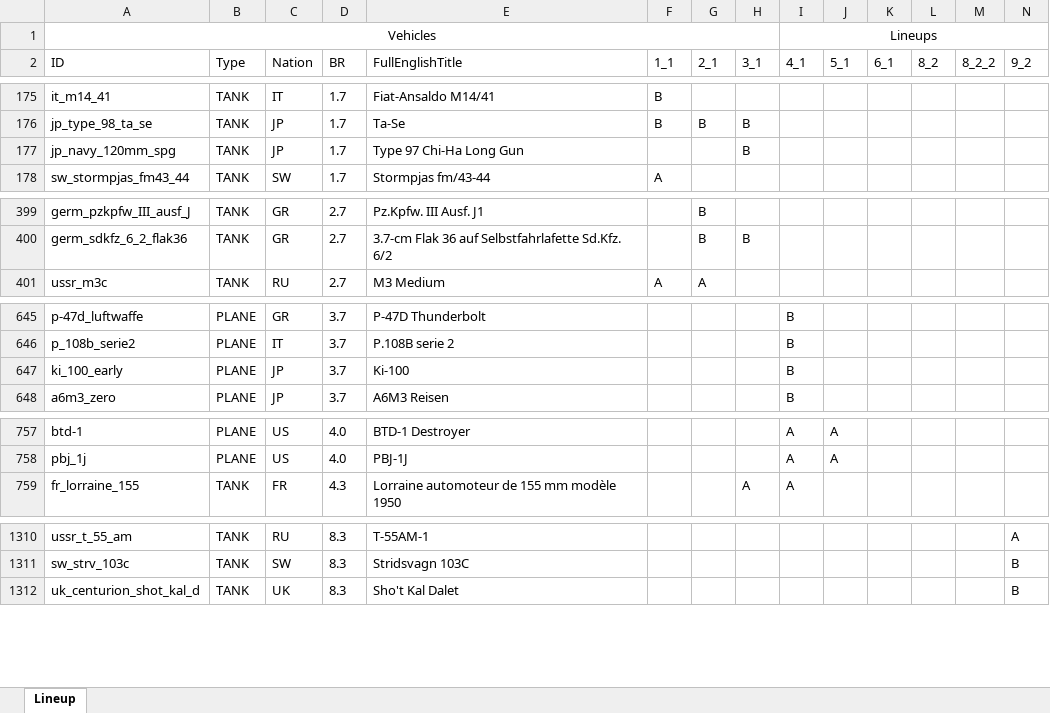
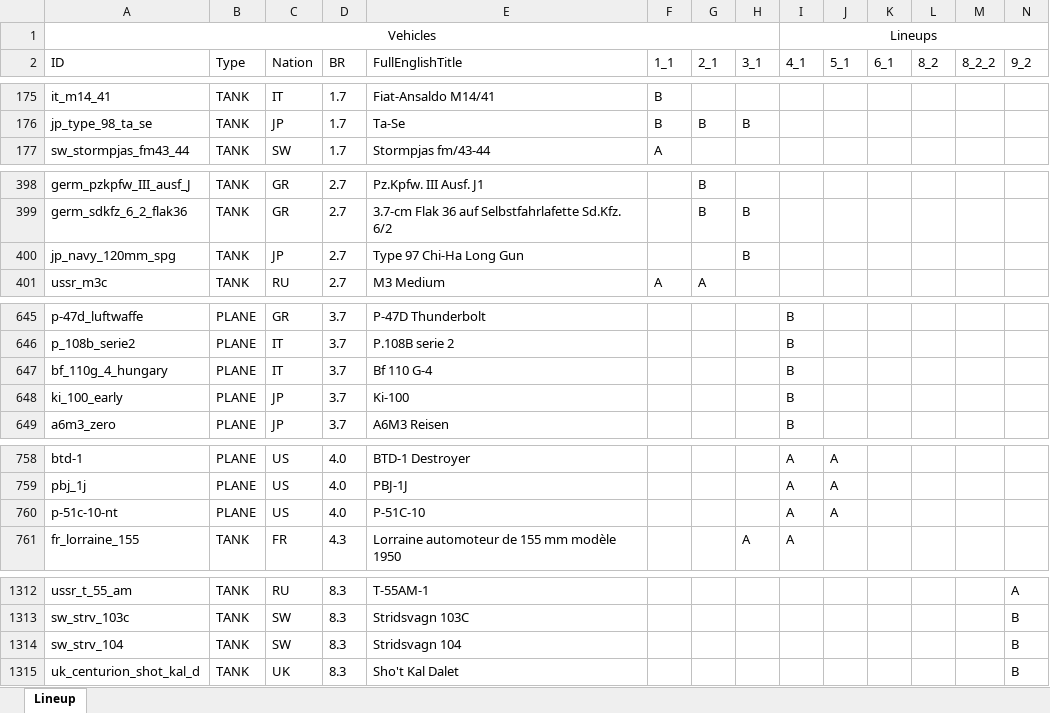
Before and after one commit to runaloop/ThunderSimLineup, an Excel workbook: actual_lineups.xlsx, sheet Lineup, drawn as a sheet; only a part is shown, gaps mark what is left out; values as stored, in another font and other column widths than the file's, no borders; table styles not drawn; removed rows and columns are numbered as before the commit, all else as after; rows hold the shown columns only; the diff covers the shown part only; the diff names each change by its address in the sheet, - before the commit and + after, or states it on an @@ line.

Commit message:
Add: Actual lineups: P-51C-10 is added to 4_1; Bf 110 G-4 is added to 4_1; P-51C-10 is added to 5_1; Add: WPCost and units.csv alternative path with frash changes;

```diff
--- a/actual_lineups.xlsx (sheet Lineup)
+++ b/actual_lineups.xlsx (sheet Lineup)
-row 177: jp_navy_120mm_spg | TANK | JP | 1.7 | Type 97 Chi-Ha Long Gun |  |  | B
+row 400: jp_navy_120mm_spg | TANK | JP | 2.7 | Type 97 Chi-Ha Long Gun |  |  | B
+row 647: bf_110g_4_hungary | PLANE | IT | 3.7 | Bf 110 G-4 |  |  |  | B
+row 760: p-51c-10-nt | PLANE | US | 4.0 | P-51C-10 |  |  |  | A | A
+row 1314: sw_strv_104 | TANK | SW | 8.3 | Stridsvagn 104 |  |  |  |  |  |  |  |  | B
```
Also changed, not shown: 1 removed row and 1 edited cell elsewhere in this sheet, 4 other files.
